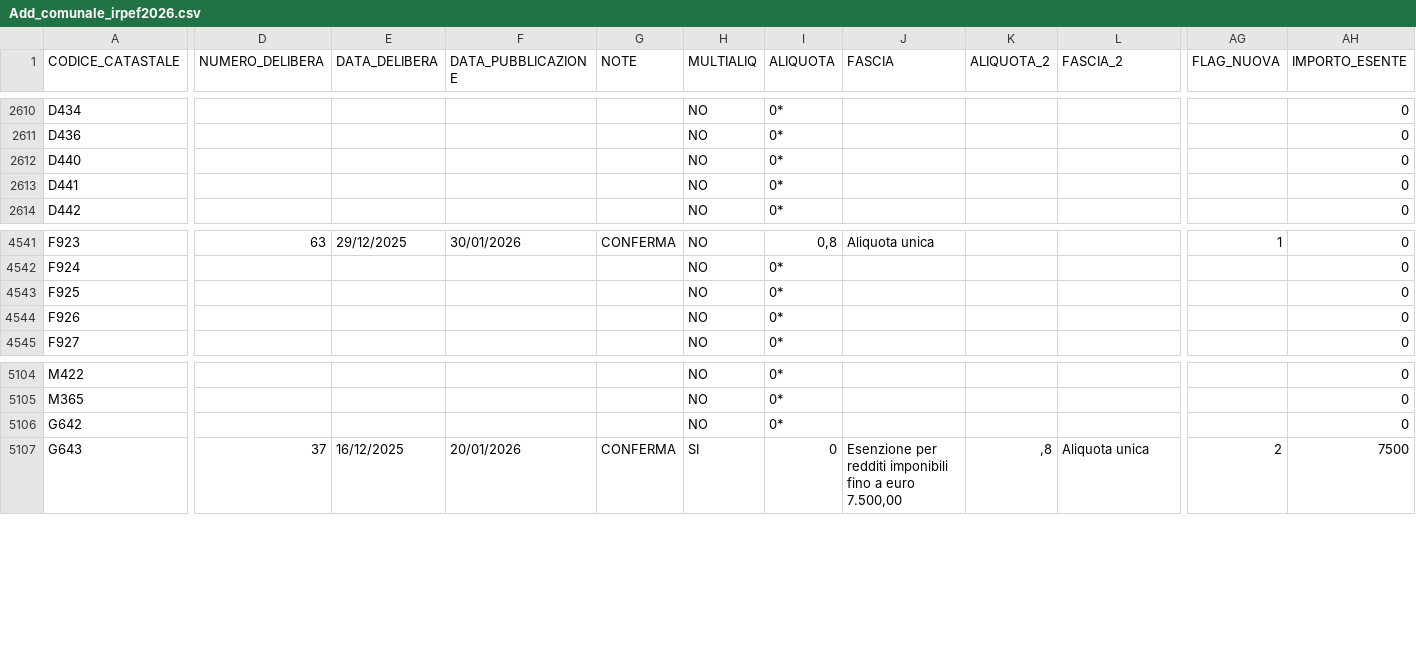
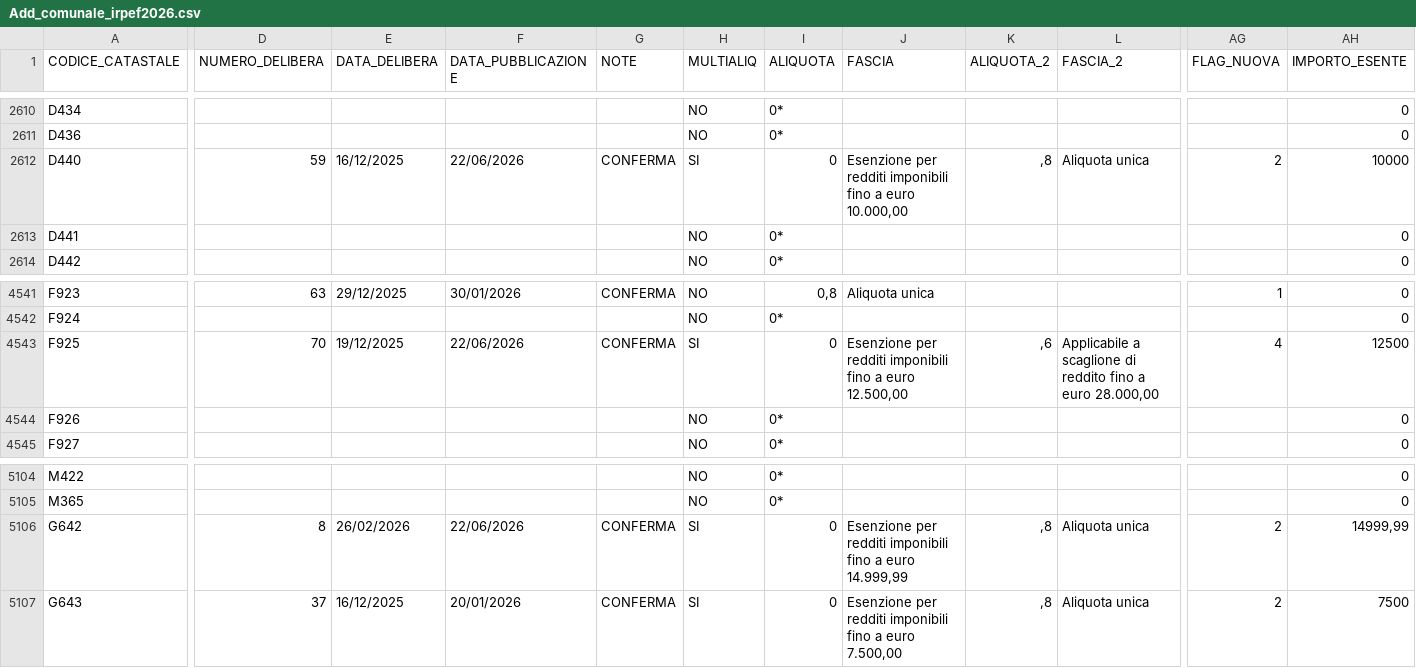
Before and after one commit to BernardoGiordano/stipendio.top, a CSV file: data/Add_comunale_irpef2026.csv, drawn as a sheet; only a part is shown, gaps mark what is left out; the diff covers the shown part only; the diff names each change by its address in the sheet, - before the commit and + after, or states it on an @@ line.

Commit message:
chore: update addizionali comunali 2026-06-23

```diff
--- a/data/Add_comunale_irpef2026.csv
+++ b/data/Add_comunale_irpef2026.csv
-D2612 (NUMERO_DELIBERA): (empty)
+D2612 (NUMERO_DELIBERA): 59
-E2612 (DATA_DELIBERA): (empty)
+E2612 (DATA_DELIBERA): 16/12/2025
-F2612 (DATA_PUBBLICAZIONE): (empty)
+F2612 (DATA_PUBBLICAZIONE): 22/06/2026
-G2612 (NOTE): (empty)
+G2612 (NOTE): CONFERMA
-H2612 (MULTIALIQ): NO
+H2612 (MULTIALIQ): SI
-I2612 (ALIQUOTA): 0*
+I2612 (ALIQUOTA): 0
-J2612 (FASCIA): (empty)
+J2612 (FASCIA): Esenzione per redditi imponibili fino a euro 10.000,00
-K2612 (ALIQUOTA_2): (empty)
+K2612 (ALIQUOTA_2): ,8
-L2612 (FASCIA_2): (empty)
+L2612 (FASCIA_2): Aliquota unica
-AG2612 (FLAG_NUOVA): (empty)
+AG2612 (FLAG_NUOVA): 2
-AH2612 (IMPORTO_ESENTE): 0
+AH2612 (IMPORTO_ESENTE): 10000
-D4543 (NUMERO_DELIBERA): (empty)
+D4543 (NUMERO_DELIBERA): 70
-E4543 (DATA_DELIBERA): (empty)
+E4543 (DATA_DELIBERA): 19/12/2025
-F4543 (DATA_PUBBLICAZIONE): (empty)
+F4543 (DATA_PUBBLICAZIONE): 22/06/2026
-G4543 (NOTE): (empty)
+G4543 (NOTE): CONFERMA
-H4543 (MULTIALIQ): NO
+H4543 (MULTIALIQ): SI
-I4543 (ALIQUOTA): 0*
+I4543 (ALIQUOTA): 0
-J4543 (FASCIA): (empty)
+J4543 (FASCIA): Esenzione per redditi imponibili fino a euro 12.500,00
-K4543 (ALIQUOTA_2): (empty)
+K4543 (ALIQUOTA_2): ,6
-L4543 (FASCIA_2): (empty)
+L4543 (FASCIA_2): Applicabile a scaglione di reddito fino a euro 28.000,00
-AG4543 (FLAG_NUOVA): (empty)
+AG4543 (FLAG_NUOVA): 4
-AH4543 (IMPORTO_ESENTE): 0
+AH4543 (IMPORTO_ESENTE): 12500
-D5106 (NUMERO_DELIBERA): (empty)
+D5106 (NUMERO_DELIBERA): 8
-E5106 (DATA_DELIBERA): (empty)
+E5106 (DATA_DELIBERA): 26/02/2026
-F5106 (DATA_PUBBLICAZIONE): (empty)
+F5106 (DATA_PUBBLICAZIONE): 22/06/2026
-G5106 (NOTE): (empty)
+G5106 (NOTE): CONFERMA
-H5106 (MULTIALIQ): NO
+H5106 (MULTIALIQ): SI
-I5106 (ALIQUOTA): 0*
+I5106 (ALIQUOTA): 0
-J5106 (FASCIA): (empty)
+J5106 (FASCIA): Esenzione per redditi imponibili fino a euro 14.999,99
-K5106 (ALIQUOTA_2): (empty)
+K5106 (ALIQUOTA_2): ,8
-L5106 (FASCIA_2): (empty)
+L5106 (FASCIA_2): Aliquota unica
-AG5106 (FLAG_NUOVA): (empty)
+AG5106 (FLAG_NUOVA): 2
-AH5106 (IMPORTO_ESENTE): 0
+AH5106 (IMPORTO_ESENTE): 14999,99
```
Also changed, not shown: 1 moved row and 22 edited cells elsewhere in this file.
